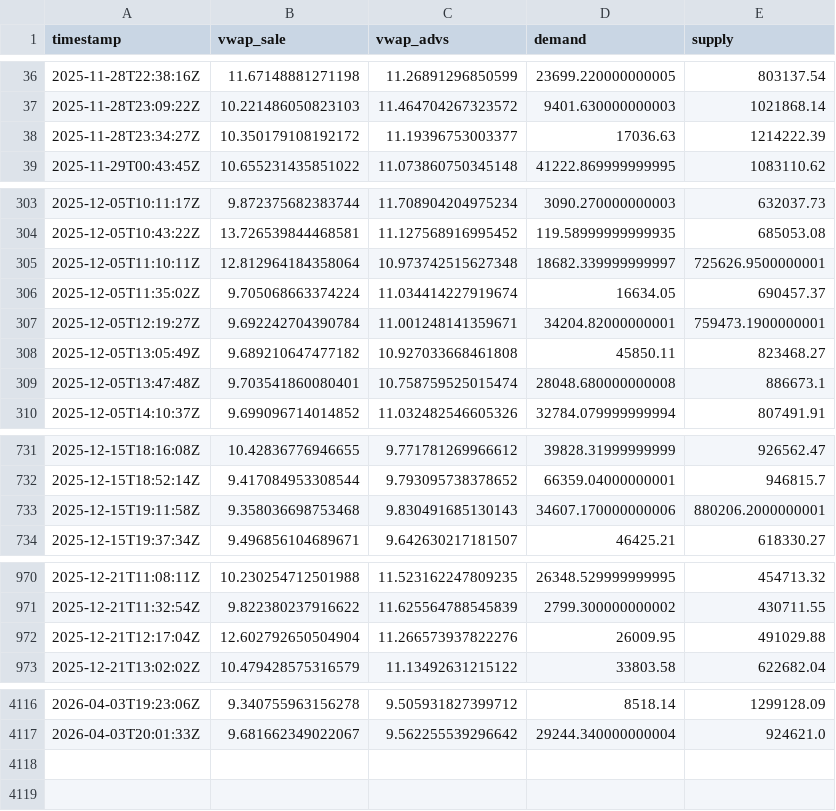
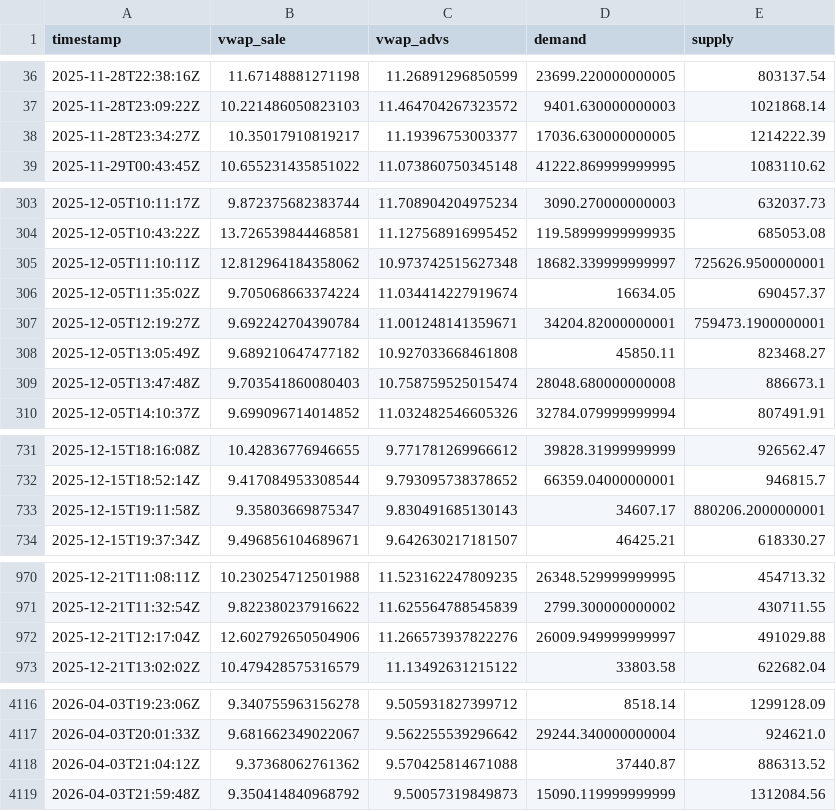
Before and after one commit to mauforonda/indicadores_dolar, a CSV file: dolar_buy.csv, drawn as a sheet; only a part is shown, gaps mark what is left out; the diff covers the shown part only.

```diff
--- a/dolar_buy.csv
+++ b/dolar_buy.csv
@@ -37,3 +37,3 @@ timestamp,vwap_sale,vwap_advs,demand,supply
 2025-11-28T23:09:22Z,10.221486050823103,11.464704267323572,9401.630000000003,1021868.14
-2025-11-28T23:34:27Z,10.350179108192172,11.19396753003377,17036.63,1214222.39
+2025-11-28T23:34:27Z,10.35017910819217,11.19396753003377,17036.630000000005,1214222.39
 2025-11-29T00:43:45Z,10.655231435851022,11.073860750345148,41222.869999999995,1083110.62
@@ -304,3 +304,3 @@ timestamp,vwap_sale,vwap_advs,demand,supply
 2025-12-05T10:43:22Z,13.726539844468581,11.127568916995452,119.58999999999935,685053.08
-2025-12-05T11:10:11Z,12.812964184358064,10.973742515627348,18682.339999999997,725626.9500000001
+2025-12-05T11:10:11Z,12.812964184358062,10.973742515627348,18682.339999999997,725626.9500000001
 2025-12-05T11:35:02Z,9.705068663374224,11.034414227919674,16634.05,690457.37
@@ -308,3 +308,3 @@ timestamp,vwap_sale,vwap_advs,demand,supply
 2025-12-05T13:05:49Z,9.689210647477182,10.927033668461808,45850.11,823468.27
-2025-12-05T13:47:48Z,9.703541860080401,10.758759525015474,28048.680000000008,886673.1
+2025-12-05T13:47:48Z,9.703541860080403,10.758759525015474,28048.680000000008,886673.1
 2025-12-05T14:10:37Z,9.699096714014852,11.032482546605326,32784.079999999994,807491.91
@@ -732,3 +732,3 @@ timestamp,vwap_sale,vwap_advs,demand,supply
 2025-12-15T18:52:14Z,9.417084953308544,9.793095738378652,66359.04000000001,946815.7
-2025-12-15T19:11:58Z,9.358036698753468,9.830491685130143,34607.170000000006,880206.2000000001
+2025-12-15T19:11:58Z,9.35803669875347,9.830491685130143,34607.17,880206.2000000001
 2025-12-15T19:37:34Z,9.496856104689671,9.642630217181507,46425.21,618330.27
@@ -971,3 +971,3 @@ timestamp,vwap_sale,vwap_advs,demand,supply
 2025-12-21T11:32:54Z,9.822380237916622,11.625564788545839,2799.300000000002,430711.55
-2025-12-21T12:17:04Z,12.602792650504904,11.266573937822276,26009.95,491029.88
+2025-12-21T12:17:04Z,12.602792650504906,11.266573937822276,26009.949999999997,491029.88
 2025-12-21T13:02:02Z,10.479428575316579,11.13492631215122,33803.58,622682.04
@@ -4117 +4117,3 @@ timestamp,vwap_sale,vwap_advs,demand,supply
 2026-04-03T20:01:33Z,9.681662349022067,9.562255539296642,29244.340000000004,924621.0
+2026-04-03T21:04:12Z,9.37368062761362,9.570425814671088,37440.87,886313.52
+2026-04-03T21:59:48Z,9.350414840968792,9.50057319849873,15090.119999999999,1312084.56
```
Also changed, not shown: 27 edited cells elsewhere in this file, dolar_sell.csv.
